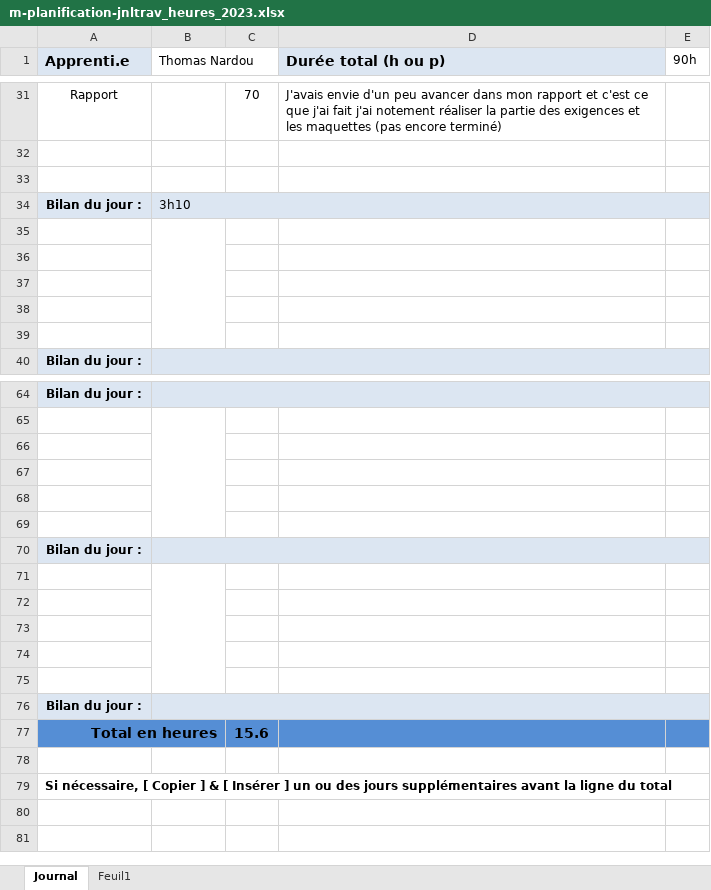
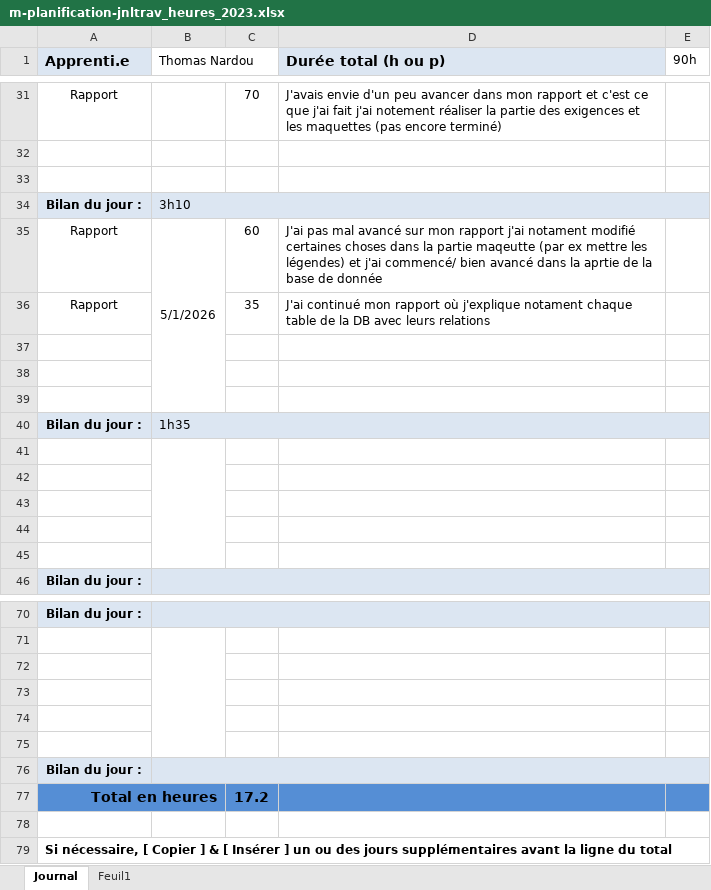
Before and after one commit to ThomNardou/Agora, an Excel workbook: Doc/m-planification-jnltrav_heures_2023.xlsx, sheet Journal, drawn as a sheet; only a part is shown, gaps mark what is left out; values as stored, in another font and other column widths than the file's, no borders; removed rows and columns are numbered as before the commit, all else as after; the diff names each change by its address in the sheet, - before the commit and + after, or states it on an @@ line.

Commit message:
refactor(global): change tables names and update project repport

```diff
--- a/Doc/m-planification-jnltrav_heures_2023.xlsx (sheet Journal)
+++ b/Doc/m-planification-jnltrav_heures_2023.xlsx (sheet Journal)
+row 35: Rapport | 5/1/2026 | 60 | J'ai pas mal avancé sur mon rapport j'ai notament modifié certaines choses dans la partie maqeutte (par ex mettre les légendes) et j'ai commencé/ bien avancé dans la aprtie de la base de donnée
+row 36: Rapport |  | 35 | J'ai continué mon rapport où j'explique notament chaque table de la DB avec leurs relations
+row 37: (empty)
+row 38: (empty)
+row 39: (empty)
+row 40: Bilan du jour : | 1h35
-row 71: (empty)
-row 72: (empty)
-row 73: (empty)
-row 74: (empty)
-row 75: (empty)
-row 76: Bilan du jour :
-C77: 15.6
+C77: 17.2
```
Also changed, not shown: 5 other files.
